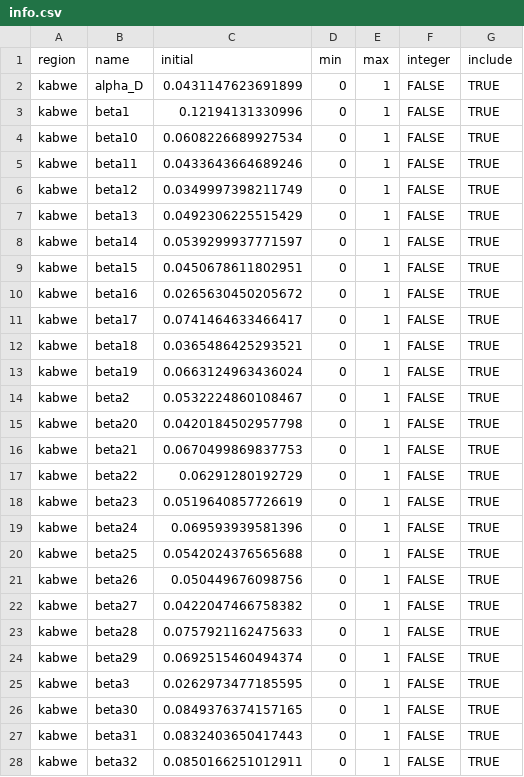
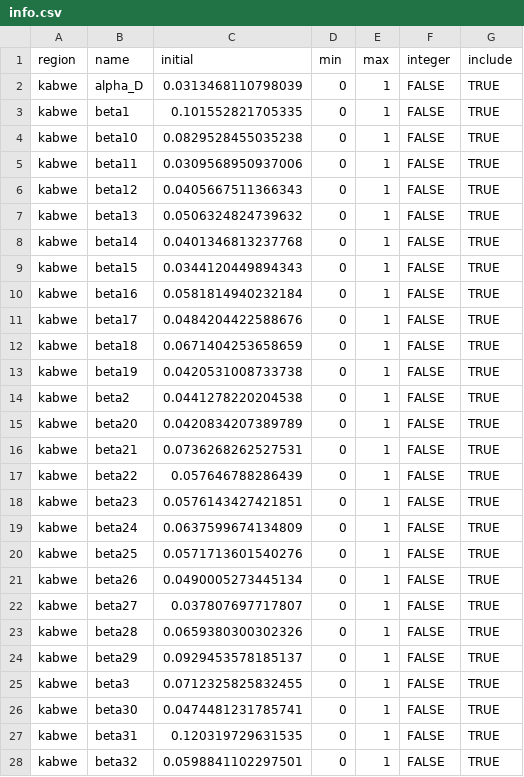
Before and after one commit to pabloperguz/ZamCovid-outputs, a CSV file: src/ZamCovid_parameters/pars/central/deterministic/info.csv, drawn as a sheet; only a part is shown; the diff covers the shown part only.

```diff
--- a/src/ZamCovid_parameters/pars/central/deterministic/info.csv
+++ b/src/ZamCovid_parameters/pars/central/deterministic/info.csv
@@ -1,28 +1,28 @@
 "region","name","initial","min","max","integer","include"
-"kabwe","alpha_D",0.0431147623691899,0,1,FALSE,TRUE
-"kabwe","beta1",0.12194131330996,0,1,FALSE,TRUE
-"kabwe","beta10",0.0608226689927534,0,1,FALSE,TRUE
-"kabwe","beta11",0.0433643664689246,0,1,FALSE,TRUE
-"kabwe","beta12",0.0349997398211749,0,1,FALSE,TRUE
-"kabwe","beta13",0.0492306225515429,0,1,FALSE,TRUE
-"kabwe","beta14",0.0539299937771597,0,1,FALSE,TRUE
-"kabwe","beta15",0.0450678611802951,0,1,FALSE,TRUE
-"kabwe","beta16",0.0265630450205672,0,1,FALSE,TRUE
-"kabwe","beta17",0.0741464633466417,0,1,FALSE,TRUE
-"kabwe","beta18",0.0365486425293521,0,1,FALSE,TRUE
-"kabwe","beta19",0.0663124963436024,0,1,FALSE,TRUE
-"kabwe","beta2",0.0532224860108467,0,1,FALSE,TRUE
-"kabwe","beta20",0.0420184502957798,0,1,FALSE,TRUE
-"kabwe","beta21",0.0670499869837753,0,1,FALSE,TRUE
-"kabwe","beta22",0.06291280192729,0,1,FALSE,TRUE
-"kabwe","beta23",0.0519640857726619,0,1,FALSE,TRUE
-"kabwe","beta24",0.069593939581396,0,1,FALSE,TRUE
-"kabwe","beta25",0.0542024376565688,0,1,FALSE,TRUE
-"kabwe","beta26",0.050449676098756,0,1,FALSE,TRUE
-"kabwe","beta27",0.0422047466758382,0,1,FALSE,TRUE
-"kabwe","beta28",0.0757921162475633,0,1,FALSE,TRUE
-"kabwe","beta29",0.0692515460494374,0,1,FALSE,TRUE
-"kabwe","beta3",0.0262973477185595,0,1,FALSE,TRUE
-"kabwe","beta30",0.0849376374157165,0,1,FALSE,TRUE
-"kabwe","beta31",0.0832403650417443,0,1,FALSE,TRUE
-"kabwe","beta32",0.0850166251012911,0,1,FALSE,TRUE
+"kabwe","alpha_D",0.0313468110798039,0,1,FALSE,TRUE
+"kabwe","beta1",0.101552821705335,0,1,FALSE,TRUE
+"kabwe","beta10",0.0829528455035238,0,1,FALSE,TRUE
+"kabwe","beta11",0.0309568950937006,0,1,FALSE,TRUE
+"kabwe","beta12",0.0405667511366343,0,1,FALSE,TRUE
+"kabwe","beta13",0.0506324824739632,0,1,FALSE,TRUE
+"kabwe","beta14",0.0401346813237768,0,1,FALSE,TRUE
+"kabwe","beta15",0.0344120449894343,0,1,FALSE,TRUE
+"kabwe","beta16",0.0581814940232184,0,1,FALSE,TRUE
+"kabwe","beta17",0.0484204422588676,0,1,FALSE,TRUE
+"kabwe","beta18",0.0671404253658659,0,1,FALSE,TRUE
+"kabwe","beta19",0.0420531008733738,0,1,FALSE,TRUE
+"kabwe","beta2",0.0441278220204538,0,1,FALSE,TRUE
+"kabwe","beta20",0.0420834207389789,0,1,FALSE,TRUE
+"kabwe","beta21",0.0736268262527531,0,1,FALSE,TRUE
+"kabwe","beta22",0.057646788286439,0,1,FALSE,TRUE
+"kabwe","beta23",0.0576143427421851,0,1,FALSE,TRUE
+"kabwe","beta24",0.0637599674134809,0,1,FALSE,TRUE
+"kabwe","beta25",0.0571713601540276,0,1,FALSE,TRUE
+"kabwe","beta26",0.0490005273445134,0,1,FALSE,TRUE
+"kabwe","beta27",0.037807697717807,0,1,FALSE,TRUE
+"kabwe","beta28",0.0659380300302326,0,1,FALSE,TRUE
+"kabwe","beta29",0.0929453578185137,0,1,FALSE,TRUE
+"kabwe","beta3",0.0712325825832455,0,1,FALSE,TRUE
+"kabwe","beta30",0.0474481231785741,0,1,FALSE,TRUE
+"kabwe","beta31",0.120319729631535,0,1,FALSE,TRUE
+"kabwe","beta32",0.0598841102297501,0,1,FALSE,TRUE
```
Also changed, not shown: 6 added rows and 18 edited cells elsewhere in this file, 16 other files.
